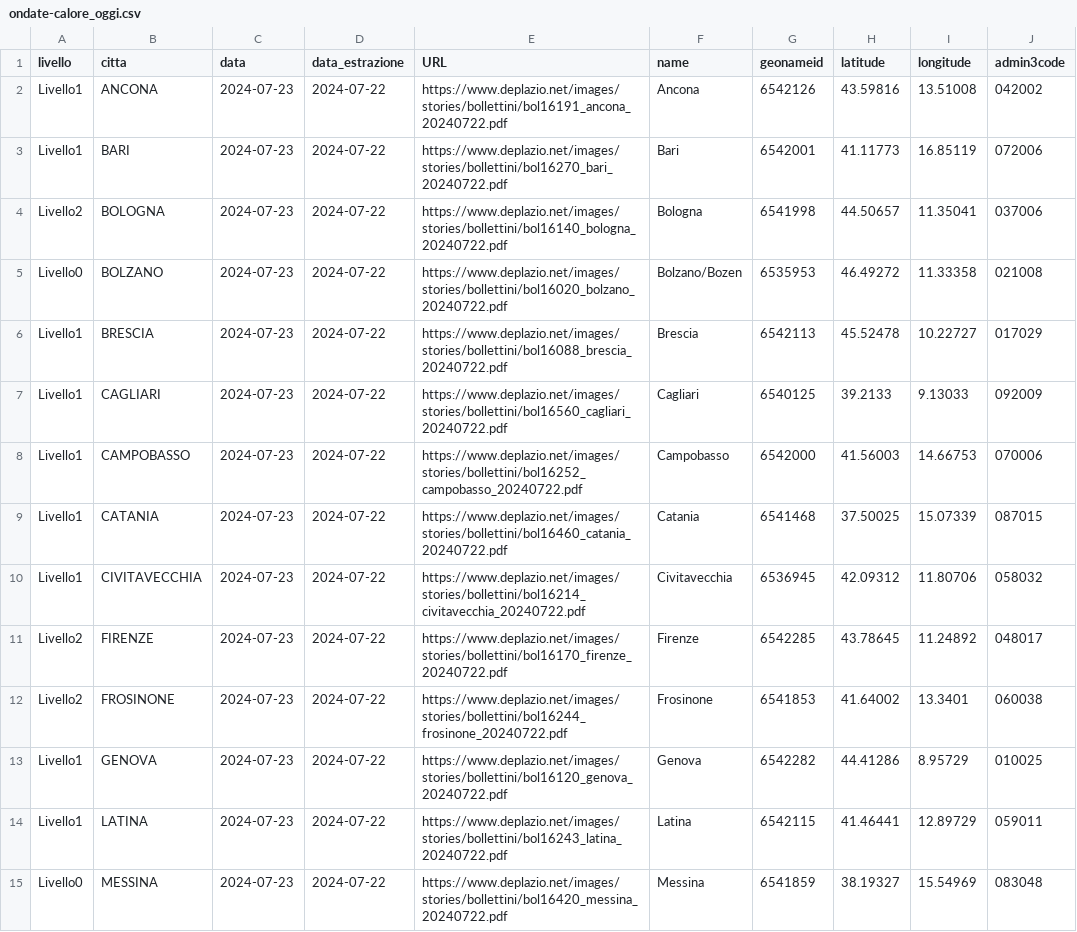
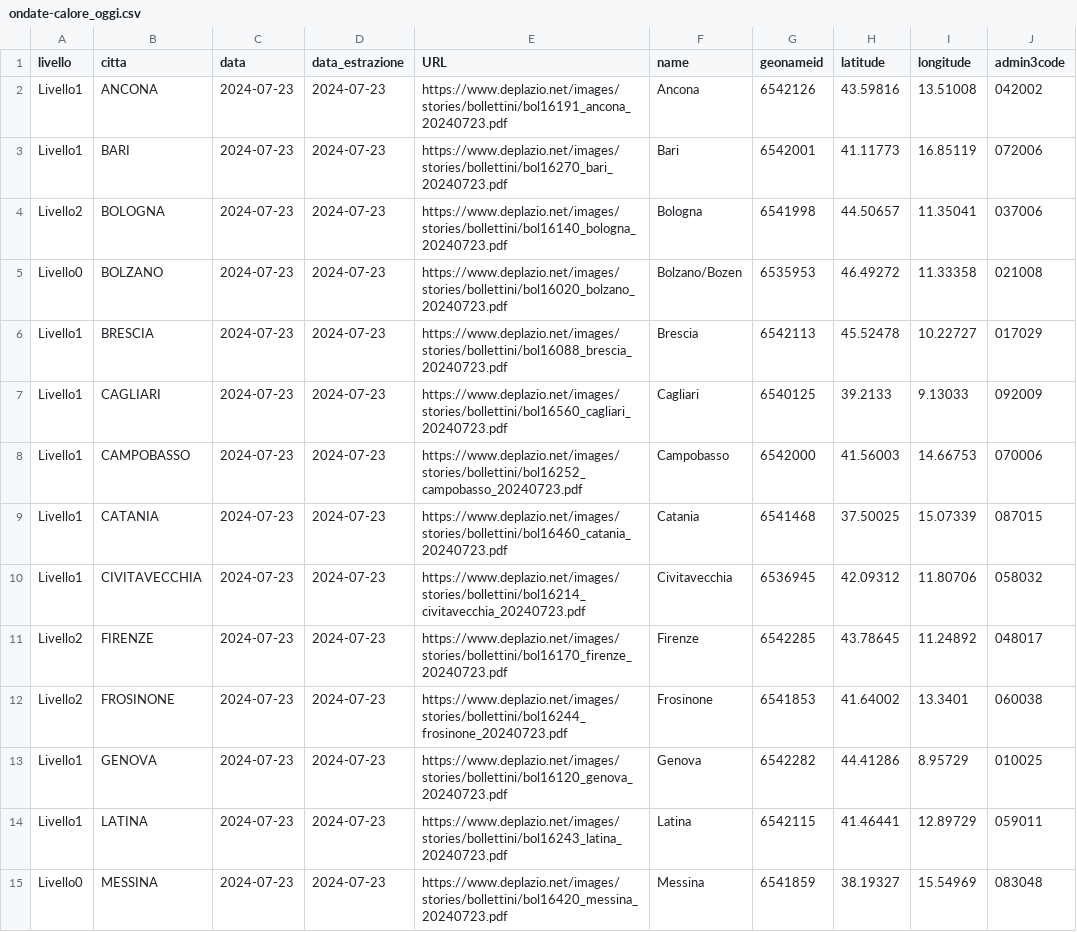
Before and after one commit to ondata/ondate-calore, a CSV file: data/ondate-calore_oggi.csv, drawn as a sheet; only a part is shown; the diff covers the shown part only; the diff names each change by its address in the sheet, - before the commit and + after, or states it on an @@ line.

```diff
--- a/data/ondate-calore_oggi.csv
+++ b/data/ondate-calore_oggi.csv
-D2:D15 (data_estrazione): 2024-07-22
+D2:D15 (data_estrazione): 2024-07-23
-E2 (URL): https://www.deplazio.net/images/stories/bollettini/bol16191_ancona_20240722.pdf
+E2 (URL): https://www.deplazio.net/images/stories/bollettini/bol16191_ancona_20240723.pdf
-E3 (URL): https://www.deplazio.net/images/stories/bollettini/bol16270_bari_20240722.pdf
+E3 (URL): https://www.deplazio.net/images/stories/bollettini/bol16270_bari_20240723.pdf
-E4 (URL): https://www.deplazio.net/images/stories/bollettini/bol16140_bologna_20240722.pdf
+E4 (URL): https://www.deplazio.net/images/stories/bollettini/bol16140_bologna_20240723.pdf
-E5 (URL): https://www.deplazio.net/images/stories/bollettini/bol16020_bolzano_20240722.pdf
+E5 (URL): https://www.deplazio.net/images/stories/bollettini/bol16020_bolzano_20240723.pdf
-E6 (URL): https://www.deplazio.net/images/stories/bollettini/bol16088_brescia_20240722.pdf
+E6 (URL): https://www.deplazio.net/images/stories/bollettini/bol16088_brescia_20240723.pdf
-E7 (URL): https://www.deplazio.net/images/stories/bollettini/bol16560_cagliari_20240722.pdf
+E7 (URL): https://www.deplazio.net/images/stories/bollettini/bol16560_cagliari_20240723.pdf
-E8 (URL): https://www.deplazio.net/images/stories/bollettini/bol16252_campobasso_20240722.pdf
+E8 (URL): https://www.deplazio.net/images/stories/bollettini/bol16252_campobasso_20240723.pdf
-E9 (URL): https://www.deplazio.net/images/stories/bollettini/bol16460_catania_20240722.pdf
+E9 (URL): https://www.deplazio.net/images/stories/bollettini/bol16460_catania_20240723.pdf
-E10 (URL): https://www.deplazio.net/images/stories/bollettini/bol16214_civitavecchia_20240722.pdf
+E10 (URL): https://www.deplazio.net/images/stories/bollettini/bol16214_civitavecchia_20240723.pdf
-E11 (URL): https://www.deplazio.net/images/stories/bollettini/bol16170_firenze_20240722.pdf
+E11 (URL): https://www.deplazio.net/images/stories/bollettini/bol16170_firenze_20240723.pdf
-E12 (URL): https://www.deplazio.net/images/stories/bollettini/bol16244_frosinone_20240722.pdf
+E12 (URL): https://www.deplazio.net/images/stories/bollettini/bol16244_frosinone_20240723.pdf
-E13 (URL): https://www.deplazio.net/images/stories/bollettini/bol16120_genova_20240722.pdf
+E13 (URL): https://www.deplazio.net/images/stories/bollettini/bol16120_genova_20240723.pdf
-E14 (URL): https://www.deplazio.net/images/stories/bollettini/bol16243_latina_20240722.pdf
+E14 (URL): https://www.deplazio.net/images/stories/bollettini/bol16243_latina_20240723.pdf
-E15 (URL): https://www.deplazio.net/images/stories/bollettini/bol16420_messina_20240722.pdf
+E15 (URL): https://www.deplazio.net/images/stories/bollettini/bol16420_messina_20240723.pdf
```
Also changed, not shown: 28 edited cells elsewhere in this file, data/ondate-calore_PDF.csv, data/ondate-calore_archivio.csv, 52 other files.
